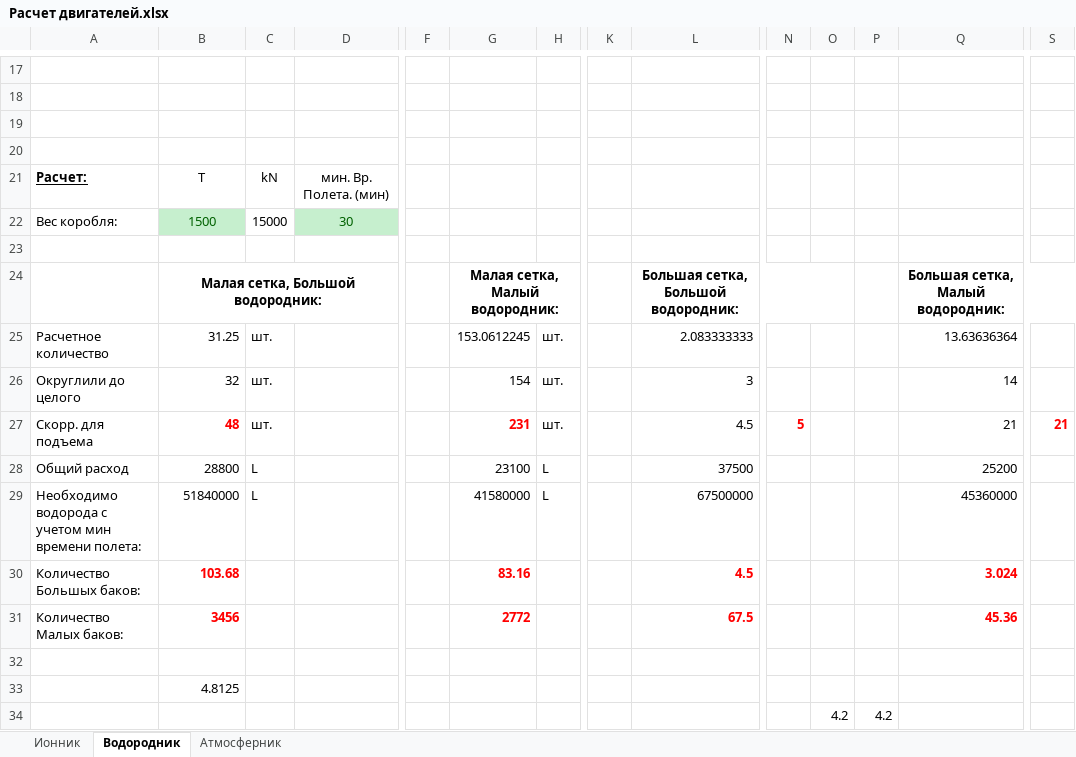
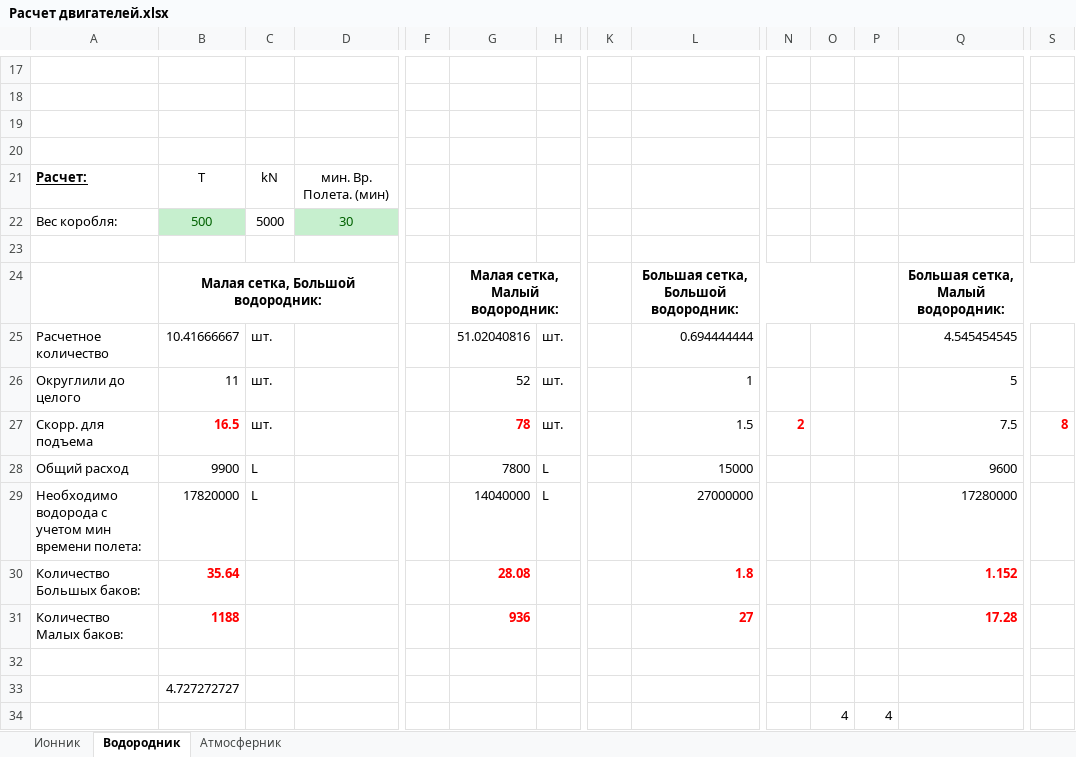
Before and after one commit to ealevchenko/SE, an Excel workbook: doc/Расчет двигателей.xlsx, sheet Водородник, drawn as a sheet; only a part is shown, gaps mark what is left out; values as stored, in another font and other column widths than the file's, no borders; removed rows and columns are numbered as before the commit, all else as after; rows hold the shown columns only; the diff names each change by its address in the sheet, - before the commit and + after, or states it on an @@ line.

```diff
--- a/doc/Расчет двигателей.xlsx (sheet Водородник)
+++ b/doc/Расчет двигателей.xlsx (sheet Водородник)
-B22: 1500
+B22: 500
-C22: 15000
+C22: 5000
-B25: 31.25
+B25: 10.41666667
-G25: 153.0612245
+G25: 51.02040816
-L25: 2.083333333
+L25: 0.694444444
-Q25: 13.63636364
+Q25: 4.545454545
-B26: 32
+B26: 11
-G26: 154
+G26: 52
-L26: 3
+L26: 1
-Q26: 14
+Q26: 5
-B27: 48
+B27: 16.5
-G27: 231
+G27: 78
-L27: 4.5
+L27: 1.5
-N27: 5
+N27: 2
-Q27: 21
+Q27: 7.5
-S27: 21
+S27: 8
-B28: 28800
+B28: 9900
-G28: 23100
+G28: 7800
-L28: 37500
+L28: 15000
-Q28: 25200
+Q28: 9600
-B29: 51840000
+B29: 17820000
-G29: 41580000
+G29: 14040000
-L29: 67500000
+L29: 27000000
-Q29: 45360000
+Q29: 17280000
-row 30: Количество Большых баков: | 103.68 |  |  |  | 83.16 |  |  | 4.5 |  |  |  | 3.024
-row 31: Количество Малых баков: | 3456 |  |  |  | 2772 |  |  | 67.5 |  |  |  | 45.36
+row 30: Количество Большых баков: | 35.64 |  |  |  | 28.08 |  |  | 1.8 |  |  |  | 1.152
+row 31: Количество Малых баков: | 1188 |  |  |  | 936 |  |  | 27 |  |  |  | 17.28
-B33: 4.8125
+B33: 4.727272727
-row 34:  |  |  |  |  |  |  |  |  |  | 4.2 | 4.2
+row 34:  |  |  |  |  |  |  |  |  |  | 4 | 4
```
Also changed, not shown: 1 other file.
